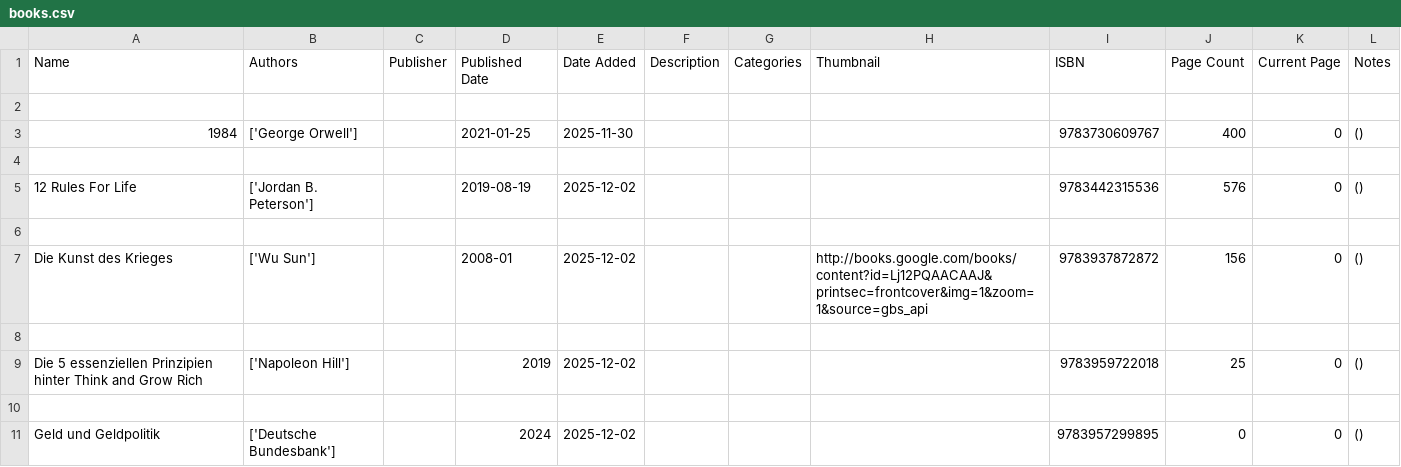
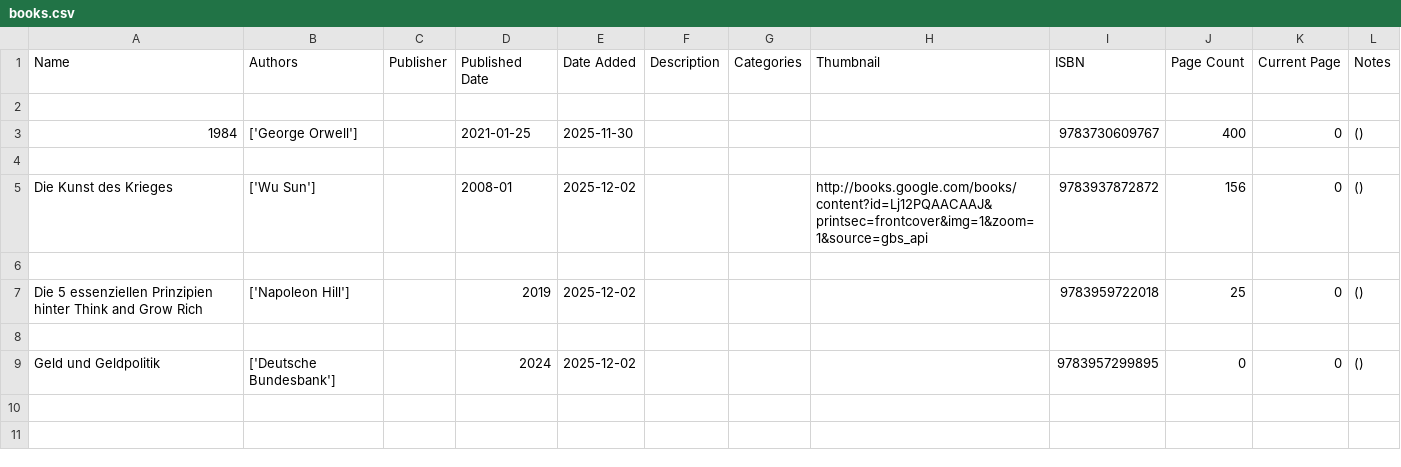
Before and after one commit to GrizzlyUno/BookTracker, a CSV file: books.csv, drawn as a sheet.

Commit message:
Removed Book

```diff
--- a/books.csv
+++ b/books.csv
@@ -4,4 +4,2 @@ Name,Authors,Publisher,Published Date,Date Added,Description,Categories,Thumbnai
 
-12 Rules For Life,['Jordan B. Peterson'],,2019-08-19,2025-12-02,,,,9783442315536,576,0,()
-
 Die Kunst des Krieges,['Wu Sun'],,2008-01,2025-12-02,,,http://books.google.com/books/content?id=Lj12PQAACAAJ&printsec=frontcover&img=1&zoom=1&source=gbs_api,9783937872872,156,0,()
```
